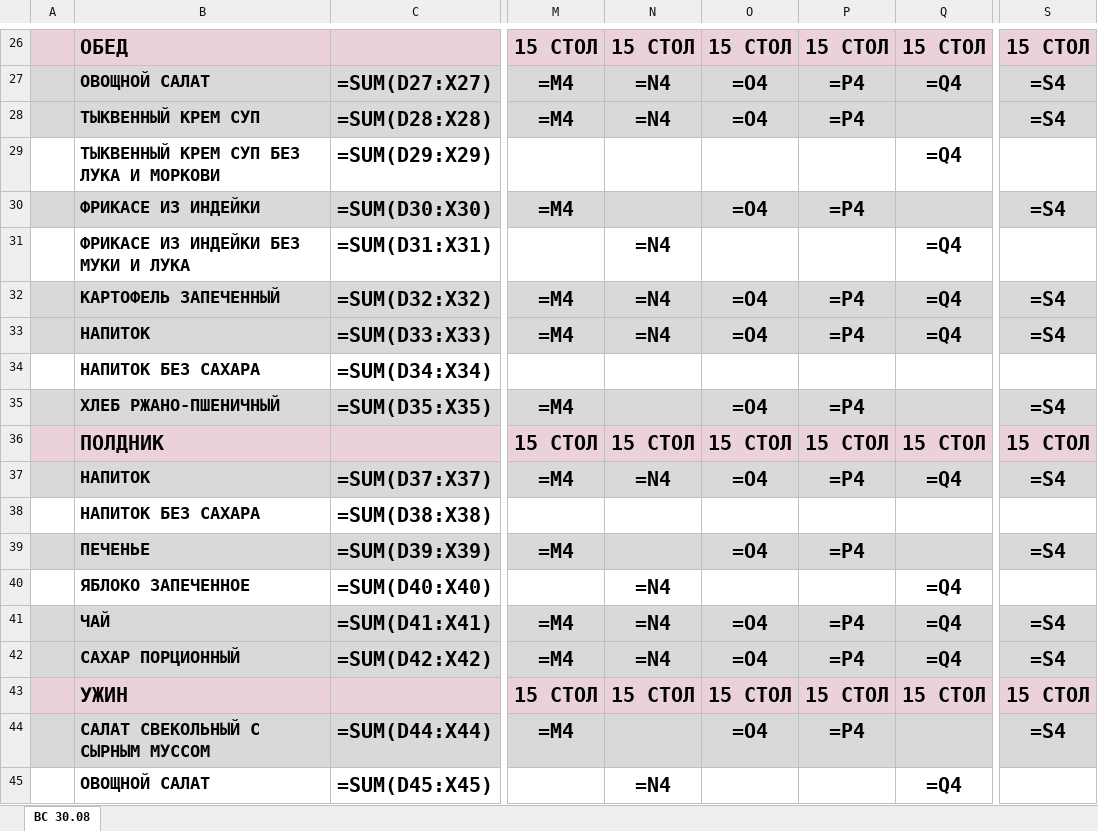
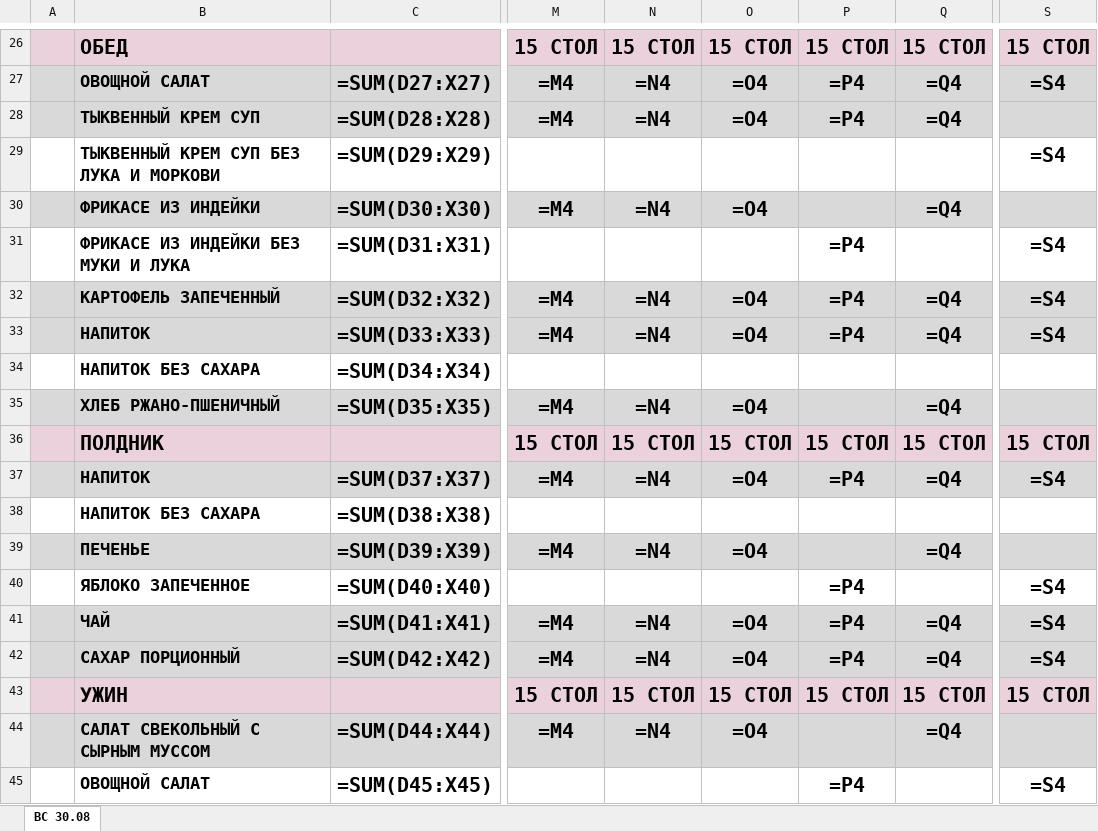
Before and after one commit to zakhsergey7-pixel/11, an Excel workbook: output/Гонконг 30.08.2026 (обработка).xlsx, sheet ВС 30.08, drawn as a sheet; only a part is shown, gaps mark what is left out; values as stored, in another font and other column widths than the file's, no borders; formulas without a stored value are shown as written; the diff covers the shown part only; the diff names each change by its address in the sheet, - before the commit and + after, or states it on an @@ line.

```diff
--- a/output/Гонконг 30.08.2026 (обработка).xlsx (sheet ВС 30.08)
+++ b/output/Гонконг 30.08.2026 (обработка).xlsx (sheet ВС 30.08)
-Q28: (empty)
+Q28: =Q4
-S28: =S4
+S28: (empty)
-Q29: =Q4
+Q29: (empty)
-S29: (empty)
+S29: =S4
-N30: (empty)
+N30: =N4
-P30: =P4
+P30: (empty)
-Q30: (empty)
+Q30: =Q4
-S30: =S4
+S30: (empty)
-N31: =N4
+N31: (empty)
-P31: (empty)
+P31: =P4
-Q31: =Q4
+Q31: (empty)
-S31: (empty)
+S31: =S4
-N35: (empty)
+N35: =N4
-P35: =P4
+P35: (empty)
-Q35: (empty)
+Q35: =Q4
-S35: =S4
+S35: (empty)
-N39: (empty)
+N39: =N4
-P39: =P4
+P39: (empty)
-Q39: (empty)
+Q39: =Q4
-S39: =S4
+S39: (empty)
-N40: =N4
+N40: (empty)
-P40: (empty)
+P40: =P4
-Q40: =Q4
+Q40: (empty)
-S40: (empty)
+S40: =S4
-N44: (empty)
+N44: =N4
-P44: =P4
+P44: (empty)
-Q44: (empty)
+Q44: =Q4
-S44: =S4
+S44: (empty)
-N45: =N4
+N45: (empty)
-P45: (empty)
+P45: =P4
-Q45: =Q4
+Q45: (empty)
-S45: (empty)
+S45: =S4
```
Also changed, not shown: 74 edited cells elsewhere in this sheet, 2 other files.
